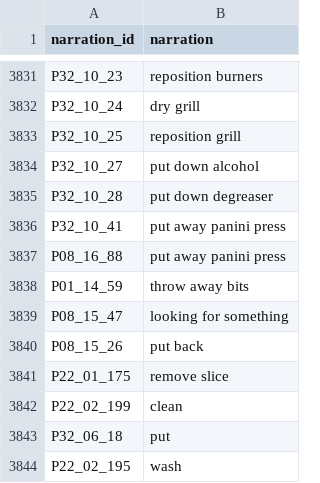
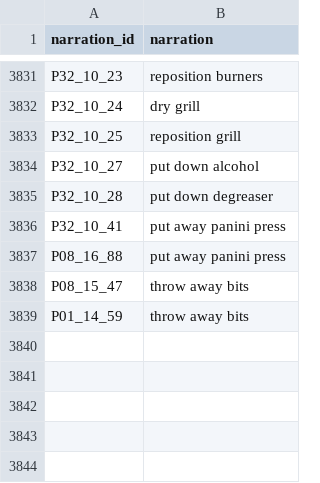
Before and after one commit to epic-kitchens/epic-kitchens-100-annotations, a CSV file: retrieval_annotations/EPIC_100_retrieval_test_sentence.csv, drawn as a sheet; only a part is shown, gaps mark what is left out.

Commit message:
Updates retrieval sentence dataframes to have be the correct size

```diff
--- a/retrieval_annotations/EPIC_100_retrieval_test_sentence.csv
+++ b/retrieval_annotations/EPIC_100_retrieval_test_sentence.csv
@@ -3837,8 +3837,3 @@ P32_10_41,put away panini press
 P08_16_88,put away panini press
+P08_15_47,throw away bits
 P01_14_59,throw away bits
-P08_15_47,looking for something
-P08_15_26,put back
-P22_01_175,remove slice
-P22_02_199,clean
-P32_06_18,put
-P22_02_195,wash
```
Also changed, not shown: 3 other files.
